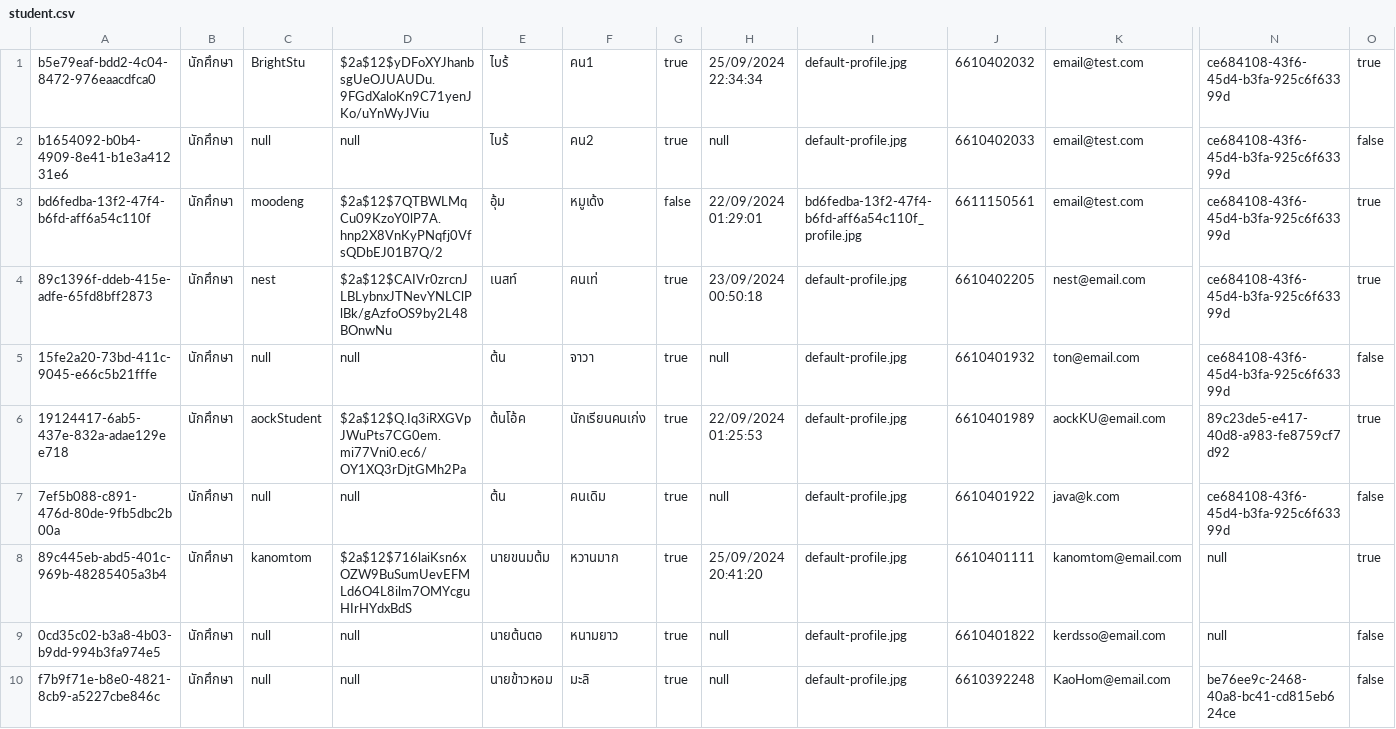
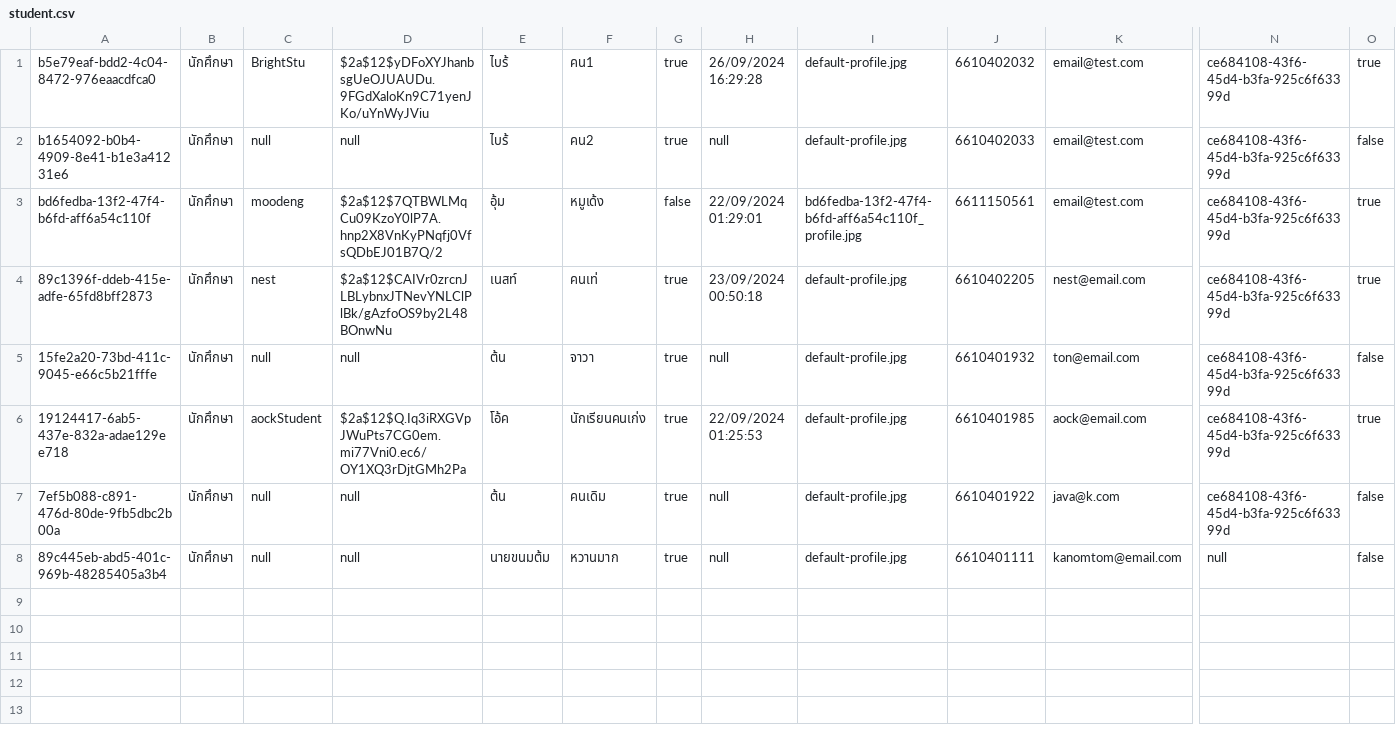
Before and after one commit to thg1rb/my-appeal, a CSV file: data/users/student.csv, drawn as a sheet; only a part is shown, gaps mark what is left out; rows hold the shown columns only; the diff names each change by its address in the sheet, - before the commit and + after, or states it on an @@ line.

```diff
--- a/data/users/student.csv
+++ b/data/users/student.csv
-H1: 25/09/2024 22:34:34
+H1: 26/09/2024 16:29:28
-E6: ต้นโอ้ค
+E6: โอ้ค
-J6: 6610401989
+J6: 6610401985
-K6: aockKU@email.com
+K6: aock@email.com
-N6: 89c23de5-e417-40d8-a983-fe8759cf7d92
+N6: ce684108-43f6-45d4-b3fa-925c6f63399d
-C8: kanomtom
+C8: null
-D8: $2a$12$716laiKsn6xOZW9BuSumUevEFMLd6O4L8ilm7OMYcguHIrHYdxBdS
+D8: null
-H8: 25/09/2024 20:41:20
+H8: null
-O8: true
+O8: false
-row 9: 0cd35c02-b3a8-4b03-b9dd-994b3fa974e5 | นักศึกษา | null | null | นายต้นตอ | หนามยาว | true | null | default-profile.jpg | 6610401822 | kerdsso@email.com | null | false
-row 10: f7b9f71e-b8e0-4821-8cb9-a5227cbe846c | นักศึกษา | null | null | นายข้าวหอม | มะลิ | true | null | default-profile.jpg | 6610392248 | KaoHom@email.com | be76ee9c-2468-40a8-bc41-cd815eb624ce | false
```
Also changed, not shown: data/appeal-list.csv, data/modify-date.csv, 6 other files.
